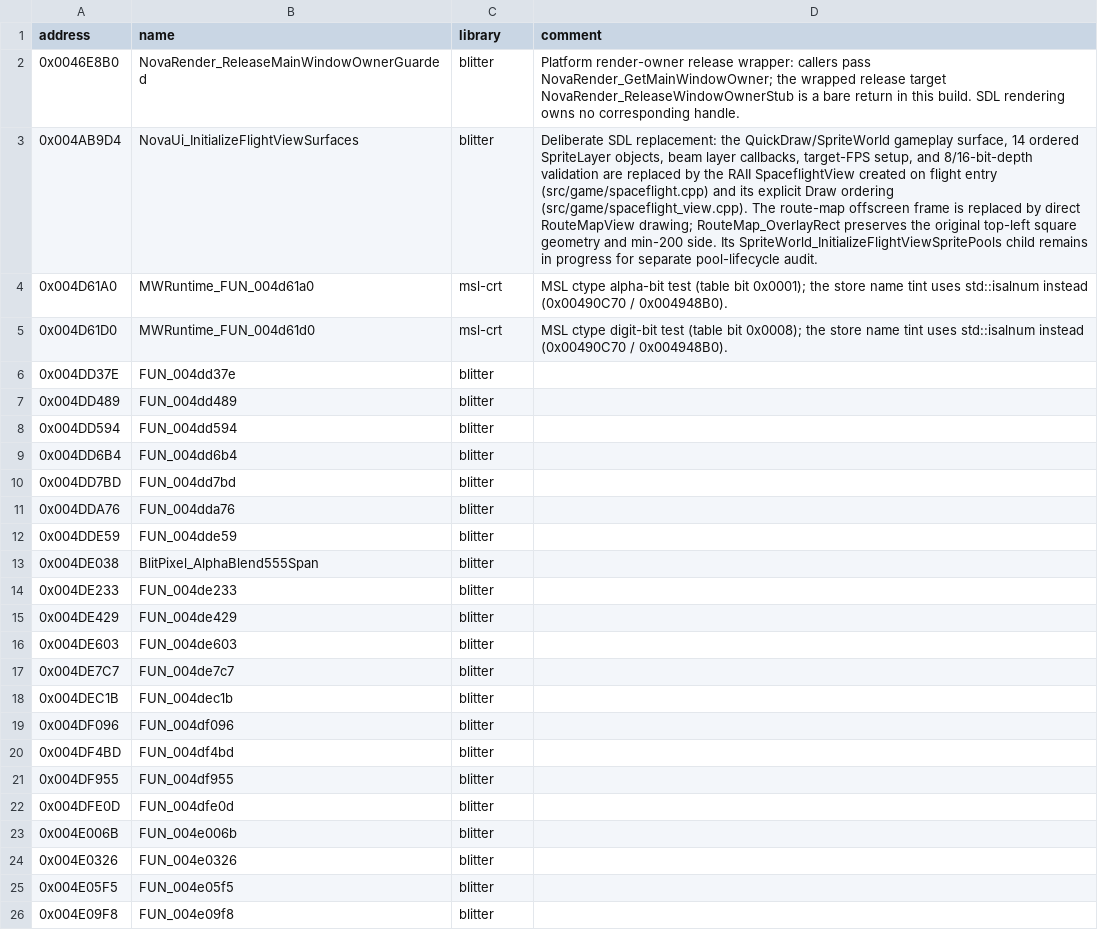
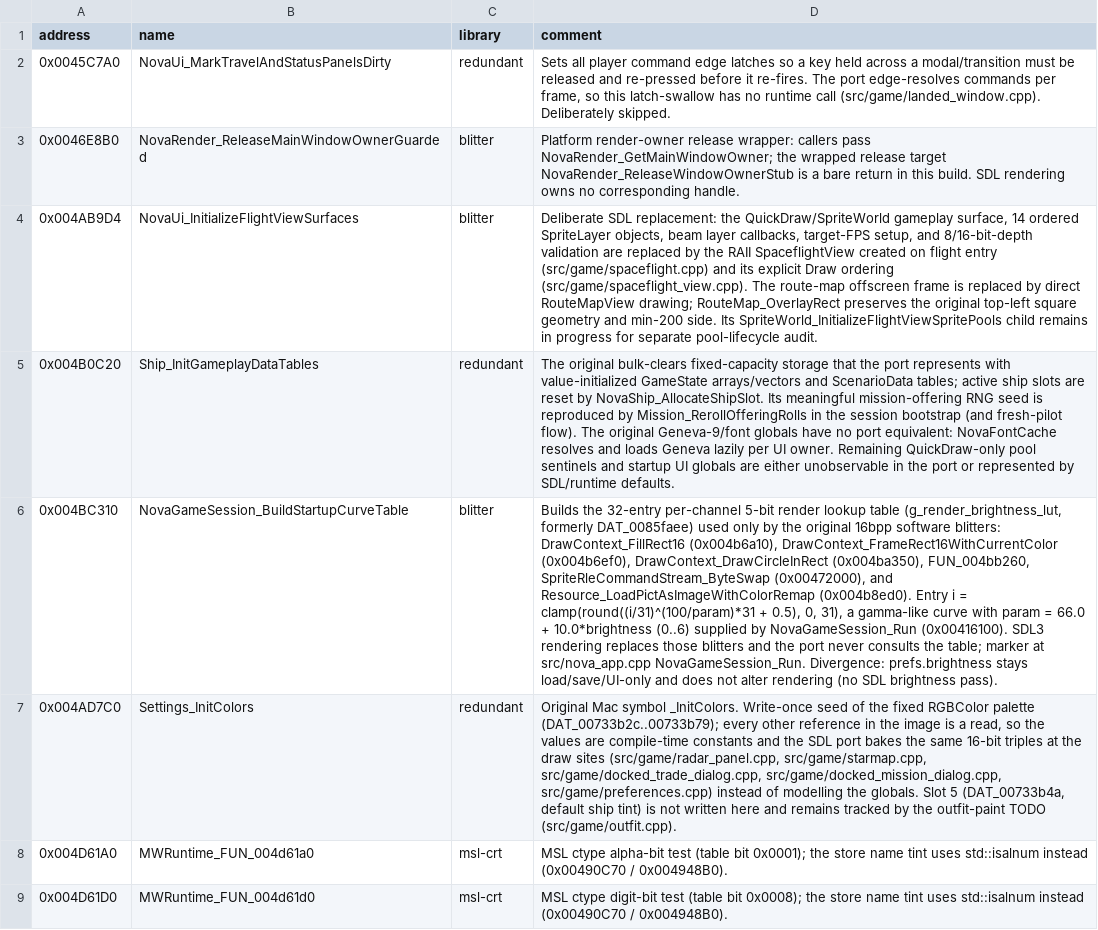
Before and after one commit to wraitii/evnova-decomp, a TSV file: decomp-skipped.tsv, drawn as a sheet; only a part is shown; the shorter side is filled out with more unchanged rows; the diff names each change by its address in the sheet, - before the commit and + after, or states it on an @@ line.

Commit message:
Clean up decomp progress tracking
Retire redundant routines into decomp-skipped (Settings_InitColors, Ship_InitGameplayDataTables, startup curve table, travel/status dirty latch), correct stale beam plotter and viewport notes, and wire the mission offering reroll into the session bootstrap.

```diff
--- a/decomp-skipped.tsv
+++ b/decomp-skipped.tsv
+row 2: 0x0045C7A0 | NovaUi_MarkTravelAndStatusPanelsDirty | redundant | Sets all player command edge latches so a key held across a modal/transition must be released and re-pressed before it re-fires. The port edge-resolves commands per frame, so this latch-swallow has no runtime call (src/game/landed_window.cpp). Deliberately skipped.
+row 5: 0x004B0C20 | Ship_InitGameplayDataTables | redundant | The original bulk-clears fixed-capacity storage that the port represents with value-initialized GameState arrays/vectors and ScenarioData tables; active ship slots are reset by NovaShip_AllocateShipSlot. Its meaningful mission-offering RNG seed is reproduced by Mission_RerollOfferingRolls in the session bootstrap (and fresh-pilot flow). The original Geneva-9/font globals have no port equivalent: NovaFontCache resolves and loads Geneva lazily per UI owner. Remaining QuickDraw-only pool sentinels and startup UI globals are either unobservable in the port or represented by SDL/runtime defaults.
+row 6: 0x004BC310 | NovaGameSession_BuildStartupCurveTable | blitter | Builds the 32-entry per-channel 5-bit render lookup table (g_render_brightness_lut, formerly DAT_0085faee) used only by the original 16bpp software blitters: DrawContext_FillRect16 (0x004b6a10), DrawContext_FrameRect16WithCurrentColor (0x004b6ef0), DrawContext_DrawCircleInRect (0x004ba350), FUN_004bb260, SpriteRleCommandStream_ByteSwap (0x00472000), and Resource_LoadPictAsImageWithColorRemap (0x004b8ed0). Entry i = clamp(round((i/31)^(100/param)*31 + 0.5), 0, 31), a gamma-like curve with param = 66.0 + 10.0*brightness (0..6) supplied by NovaGameSession_Run (0x00416100). SDL3 rendering replaces those blitters and the port never consults the table; marker at src/nova_app.cpp NovaGameSession_Run. Divergence: prefs.brightness stays load/save/UI-only and does not alter rendering (no SDL brightness pass).
+row 7: 0x004AD7C0 | Settings_InitColors | redundant | Original Mac symbol _InitColors. Write-once seed of the fixed RGBColor palette (DAT_00733b2c..00733b79); every other reference in the image is a read, so the values are compile-time constants and the SDL port bakes the same 16-bit triples at the draw sites (src/game/radar_panel.cpp, src/game/starmap.cpp, src/game/docked_trade_dialog.cpp, src/game/docked_mission_dialog.cpp, src/game/preferences.cpp) instead of modelling the globals. Slot 5 (DAT_00733b4a, default ship tint) is not written here and remains tracked by the outfit-paint TODO (src/game/outfit.cpp).
```
Also changed, not shown: decomp-progress.tsv, 11 other files.
